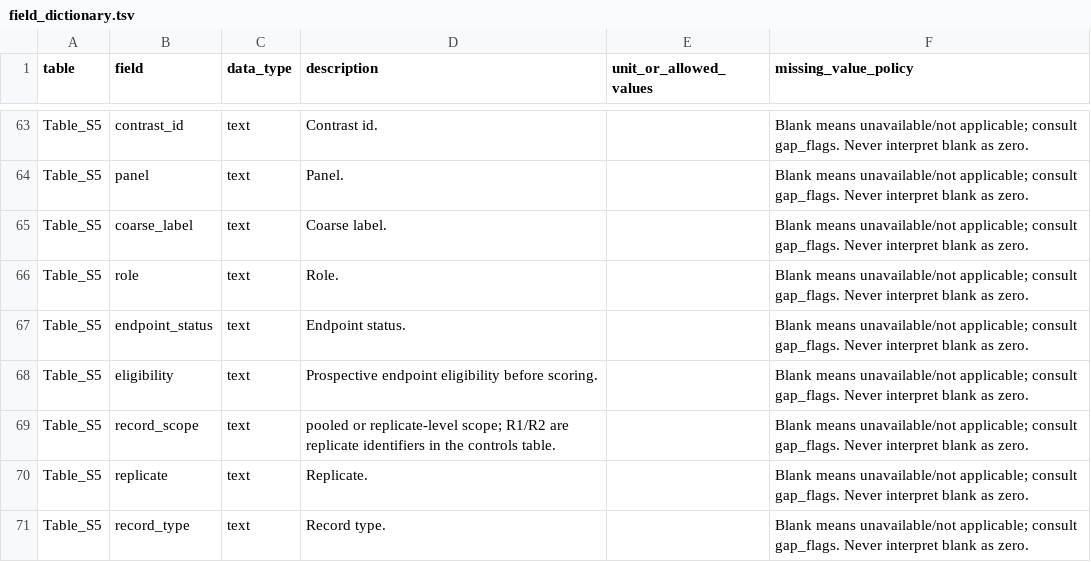
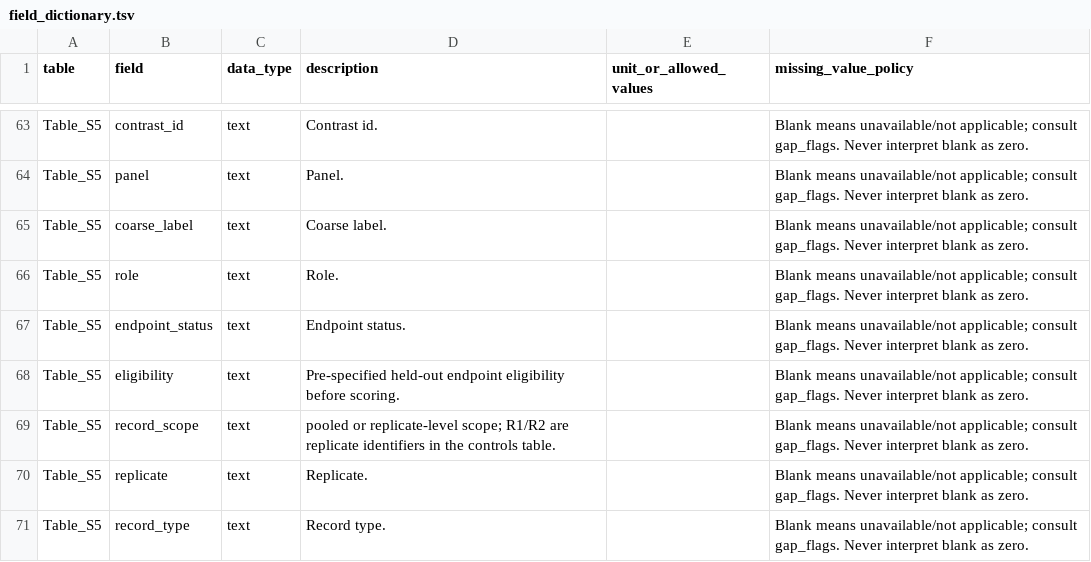
Before and after one commit to haibinzheng/PlantHOP, a TSV file: results/supplementary/field_dictionary.tsv, drawn as a sheet; only a part is shown, gaps mark what is left out.

Commit message:
Clarify held-out endpoint provenance wording

```diff
--- a/results/supplementary/field_dictionary.tsv
+++ b/results/supplementary/field_dictionary.tsv
@@ -67,3 +67,3 @@ Table_S5	role	text	Role.		Blank means unavailable/not applicable; consult gap_fl
 Table_S5	endpoint_status	text	Endpoint status.		Blank means unavailable/not applicable; consult gap_flags. Never interpret blank as zero.
-Table_S5	eligibility	text	Prospective endpoint eligibility before scoring.		Blank means unavailable/not applicable; consult gap_flags. Never interpret blank as zero.
+Table_S5	eligibility	text	Pre-specified held-out endpoint eligibility before scoring.		Blank means unavailable/not applicable; consult gap_flags. Never interpret blank as zero.
 Table_S5	record_scope	text	pooled or replicate-level scope; R1/R2 are replicate identifiers in the controls table.		Blank means unavailable/not applicable; consult gap_flags. Never interpret blank as zero.
```
Also changed, not shown: 1 other file.
